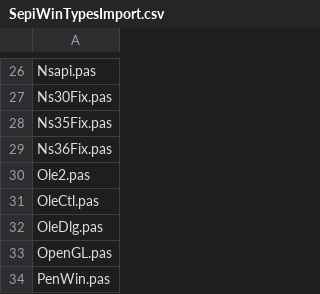
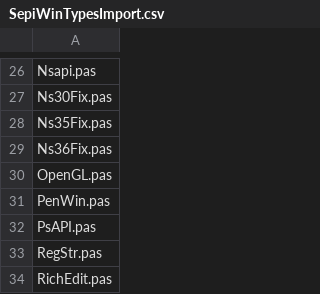
Before and after one commit to sjrd/sepi, a CSV file: bin/SepiDelphiUnitImporter/SepiWinTypesImport.csv, drawn as a sheet; only a part is shown, gaps mark what is left out; the shorter side is filled out with more unchanged rows.

Commit message:
- Les unités Ole2, OleCtl, OleDlg et Mtsobj ne sont plus importées, car Ole2 et Mtsobj ne sont pas packagées, et que de toutes façons elles n'ont rien à faire dans Sepi ; - L'importeur crée du code correct pour une méthode d'accès à une propriété dont les noms des paramètres ne sont pas les mêmes dans la méthode et dans la propriété.

```diff
--- a/bin/SepiDelphiUnitImporter/SepiWinTypesImport.csv
+++ b/bin/SepiDelphiUnitImporter/SepiWinTypesImport.csv
@@ -29,5 +29,2 @@ Ns35Fix.pas
 Ns36Fix.pas
-Ole2.pas
-OleCtl.pas
-OleDlg.pas
 OpenGL.pas
```
Also changed, not shown: bin/SepiDelphiUnitImporter/SepiRTLCommonImport.csv, 5 other files.
